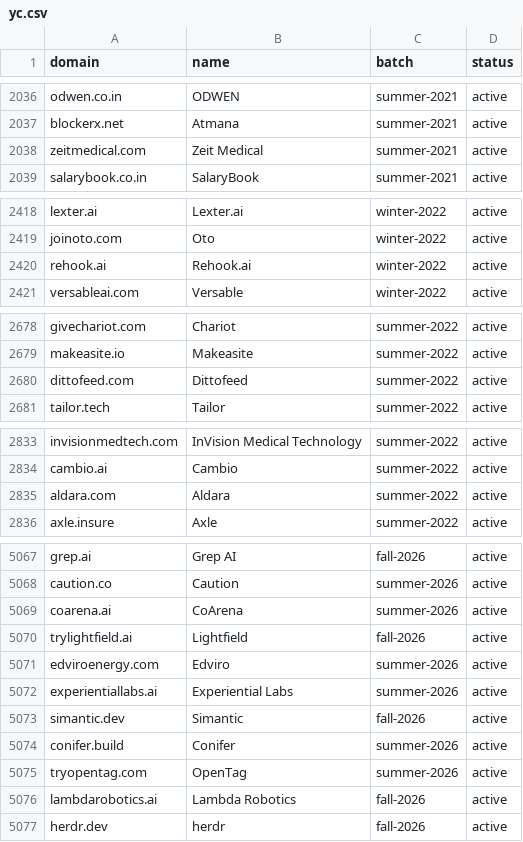
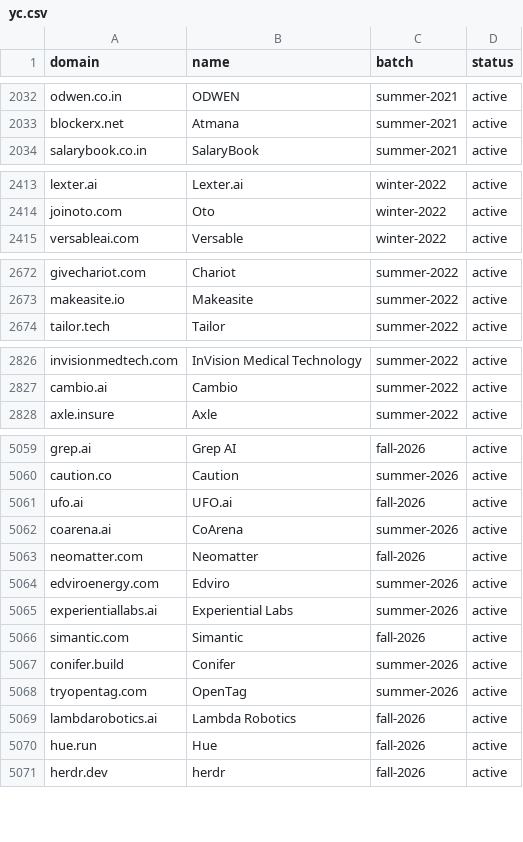
Before and after one commit to fcjr/fontsovertime, a CSV file: sites/cohorts/yc.csv, drawn as a sheet; only a part is shown, gaps mark what is left out; the diff covers the shown part only.

```diff
--- a/sites/cohorts/yc.csv
+++ b/sites/cohorts/yc.csv
@@ -2037,3 +2033,2 @@ odwen.co.in,ODWEN,summer-2021,active
 blockerx.net,Atmana,summer-2021,active
-zeitmedical.com,Zeit Medical,summer-2021,active
 salarybook.co.in,SalaryBook,summer-2021,active
@@ -2419,3 +2414,2 @@ lexter.ai,Lexter.ai,winter-2022,active
 joinoto.com,Oto,winter-2022,active
-rehook.ai,Rehook.ai,winter-2022,active
 versableai.com,Versable,winter-2022,active
@@ -2679,3 +2673,2 @@ givechariot.com,Chariot,summer-2022,active
 makeasite.io,Makeasite,summer-2022,active
-dittofeed.com,Dittofeed,summer-2022,active
 tailor.tech,Tailor,summer-2022,active
@@ -2834,3 +2827,2 @@ invisionmedtech.com,InVision Medical Technology,summer-2022,active
 cambio.ai,Cambio,summer-2022,active
-aldara.com,Aldara,summer-2022,active
 axle.insure,Axle,summer-2022,active
@@ -5068,7 +5060,8 @@ grep.ai,Grep AI,fall-2026,active
 caution.co,Caution,summer-2026,active
+ufo.ai,UFO.ai,fall-2026,active
 coarena.ai,CoArena,summer-2026,active
-trylightfield.ai,Lightfield,fall-2026,active
+neomatter.com,Neomatter,fall-2026,active
 edviroenergy.com,Edviro,summer-2026,active
 experientiallabs.ai,Experiential Labs,summer-2026,active
-simantic.dev,Simantic,fall-2026,active
+simantic.com,Simantic,fall-2026,active
 conifer.build,Conifer,summer-2026,active
@@ -5076,2 +5069,3 @@ tryopentag.com,OpenTag,summer-2026,active
 lambdarobotics.ai,Lambda Robotics,fall-2026,active
+hue.run,Hue,fall-2026,active
 herdr.dev,herdr,fall-2026,active
```
Also changed, not shown: 21 added rows, 8 removed rows and 34 edited cells elsewhere in this file, sites/cohorts/indie.csv, sites/indie.csv, 4 other files.
